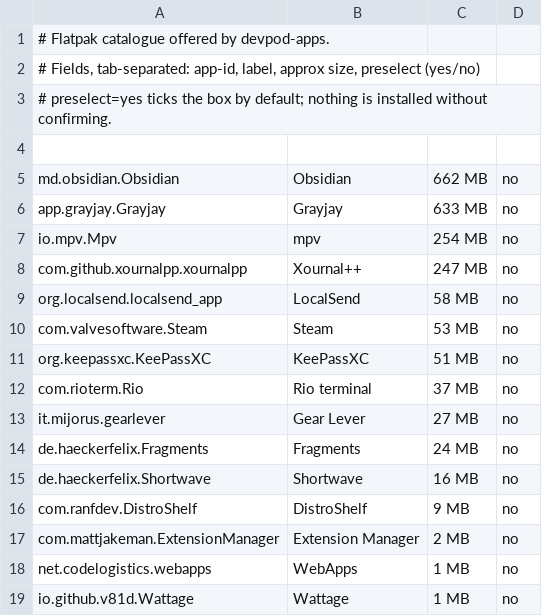
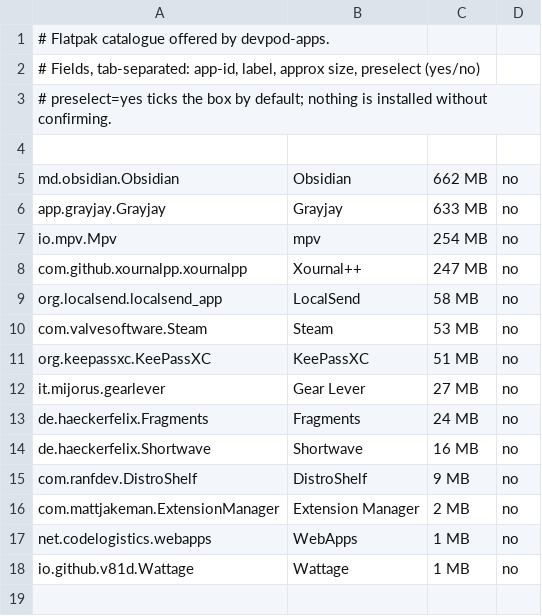
Before and after one commit to KUKARAF/devpod, a TSV file: files/system/usr/share/devpod/flatpaks.tsv, drawn as a sheet; the diff names each change by its address in the sheet, - before the commit and + after, or states it on an @@ line.

Commit message:
Drop Rio from the flatpak catalogue and vimrc note, switching to ghostty

```diff
--- a/files/system/usr/share/devpod/flatpaks.tsv
+++ b/files/system/usr/share/devpod/flatpaks.tsv
-row 12: com.rioterm.Rio | Rio terminal | 37 MB | no
```
Also changed, not shown: 1 other file.
